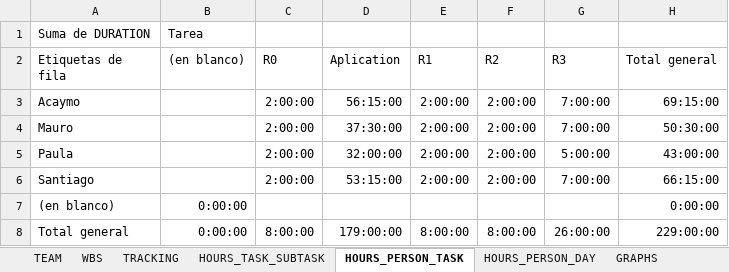
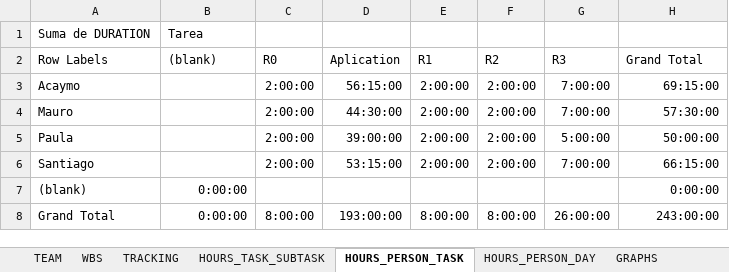
Before and after one commit to Ballingo/Drafts-Ballingo, an Excel workbook: Tracking.xlsx, sheet HOURS_PERSON_TASK, drawn as a sheet; values as stored, in another font and other column widths than the file's, no borders; the diff names each change by its address in the sheet, - before the commit and + after, or states it on an @@ line.

```diff
--- a/Tracking.xlsx (sheet HOURS_PERSON_TASK)
+++ b/Tracking.xlsx (sheet HOURS_PERSON_TASK)
-A2: Etiquetas de fila
+A2: Row Labels
-B2: (en blanco)
+B2: (blank)
-H2: Total general
+H2: Grand Total
-D4 (Aplication): 37:30:00
+D4 (Aplication): 44:30:00
-H4 (Grand Total): 50:30:00
+H4 (Grand Total): 57:30:00
-D5 (Aplication): 32:00:00
+D5 (Aplication): 39:00:00
-H5 (Grand Total): 43:00:00
+H5 (Grand Total): 50:00:00
-A7 (Row Labels): (en blanco)
+A7 (Row Labels): (blank)
-A8 (Row Labels): Total general
+A8 (Row Labels): Grand Total
-D8 (Aplication): 179:00:00
+D8 (Aplication): 193:00:00
-H8 (Grand Total): 229:00:00
+H8 (Grand Total): 243:00:00
```
Also changed, not shown: sheet TRACKING, sheet HOURS_PERSON_DAY, sheet HOURS_TASK_SUBTASK, sheet WBS, charts or pictures.
